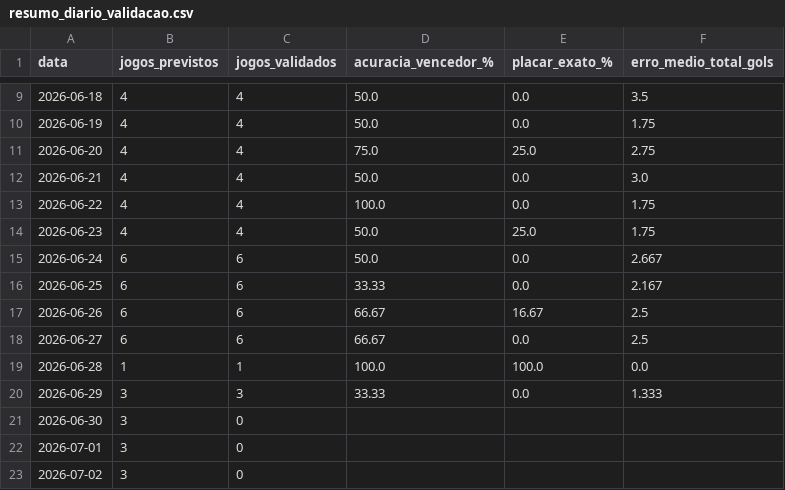
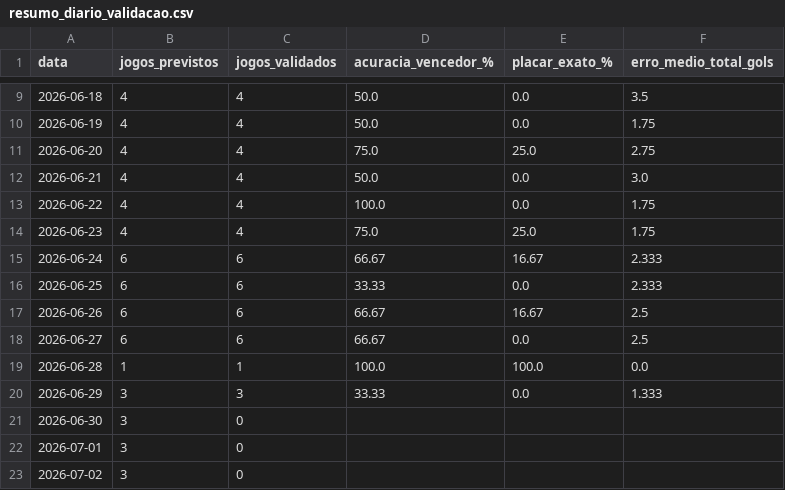
Before and after one commit to Lguirelli/tabela-copa, a CSV file: data/modelo_diario/resumo_diario_validacao.csv, drawn as a sheet; only a part is shown, gaps mark what is left out.

```diff
--- a/data/modelo_diario/resumo_diario_validacao.csv
+++ b/data/modelo_diario/resumo_diario_validacao.csv
@@ -13,5 +13,5 @@
 2026-06-22,4,4,100.0,0.0,1.75
-2026-06-23,4,4,50.0,25.0,1.75
-2026-06-24,6,6,50.0,0.0,2.667
-2026-06-25,6,6,33.33,0.0,2.167
+2026-06-23,4,4,75.0,25.0,1.75
+2026-06-24,6,6,66.67,16.67,2.333
+2026-06-25,6,6,33.33,0.0,2.333
 2026-06-26,6,6,66.67,16.67,2.5
```
Also changed, not shown: data/database/matches.csv, data/modelo_diario/estado_times_dia_a_dia.csv, 9 other files.
